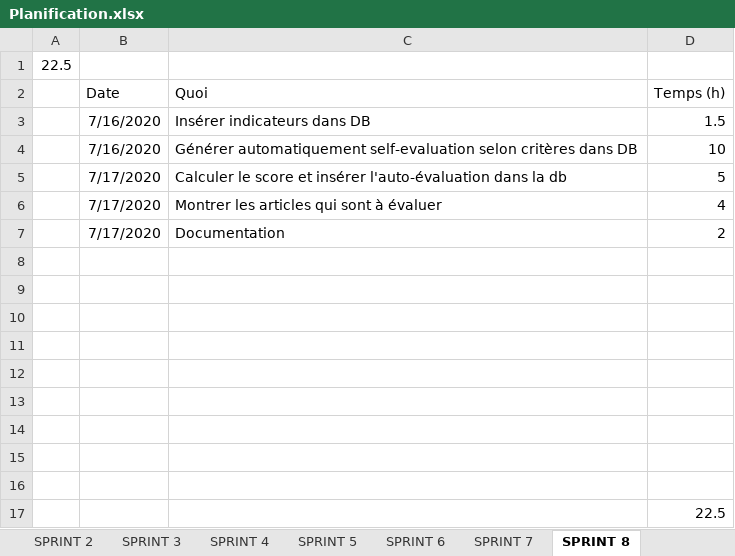
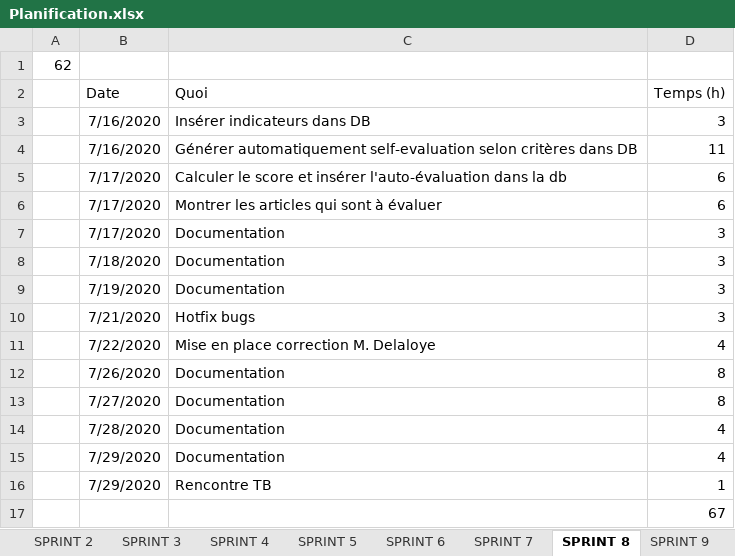
Before and after one commit to nicolassolioz/OJILTRA, an Excel workbook: Planification.xlsx, sheet SPRINT 8, drawn as a sheet; values as stored, in another font and other column widths than the file's, no borders; the diff names each change by its address in the sheet, - before the commit and + after, or states it on an @@ line.

Commit message:
Documentation

```diff
--- a/Planification.xlsx (sheet SPRINT 8)
+++ b/Planification.xlsx (sheet SPRINT 8)
+sheet tab: SPRINT 9
-A1: 22.5
+A1: 62
-D3 (Temps (h)): 1.5
+D3 (Temps (h)): 3
-D4 (Temps (h)): 10
+D4 (Temps (h)): 11
-D5 (Temps (h)): 5
+D5 (Temps (h)): 6
-D6 (Temps (h)): 4
+D6 (Temps (h)): 6
-D7 (Temps (h)): 2
+D7 (Temps (h)): 3
-row 8: (empty)
+row 8:  | 7/18/2020 | Documentation | 3
-row 9: (empty)
+row 9:  | 7/19/2020 | Documentation | 3
-row 10: (empty)
+row 10:  | 7/21/2020 | Hotfix bugs | 3
-row 11: (empty)
+row 11:  | 7/22/2020 | Mise en place correction M. Delaloye | 4
-row 12: (empty)
+row 12:  | 7/26/2020 | Documentation | 8
-row 13: (empty)
+row 13:  | 7/27/2020 | Documentation | 8
-row 14: (empty)
+row 14:  | 7/28/2020 | Documentation | 4
-row 15: (empty)
+row 15:  | 7/29/2020 | Documentation | 4
-row 16: (empty)
+row 16:  | 7/29/2020 | Rencontre TB | 1
-D17 (Temps (h)): 22.5
+D17 (Temps (h)): 67
```
Also changed, not shown: sheet SPRINTS, sheet SPRINT 7, sheet SPRINT 5, sheet SPRINT 6, sheet SPRINT 1, sheet SPRINT 2, 2 more sheets, other sheet tabs, charts or pictures, 16 other files.
